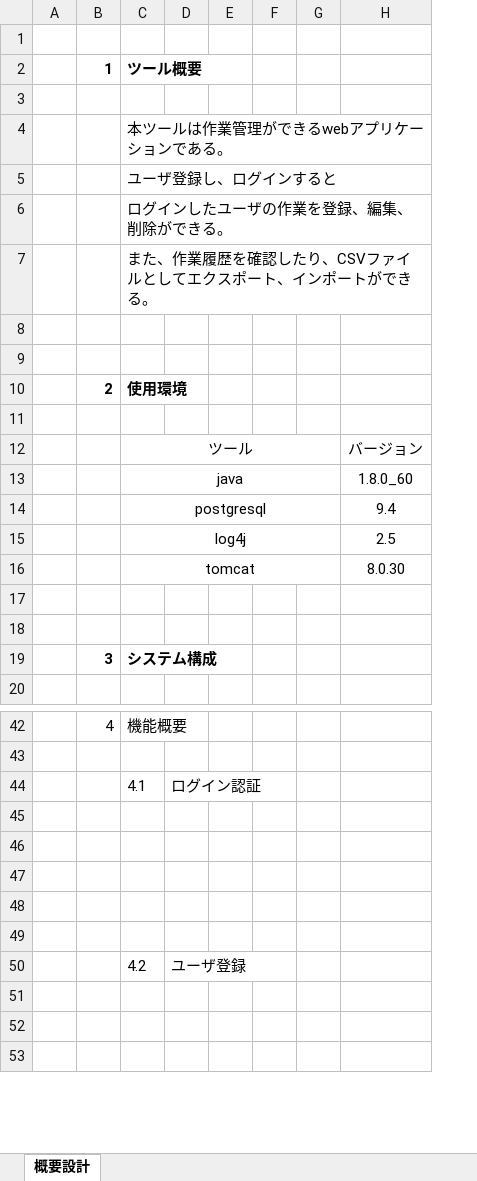
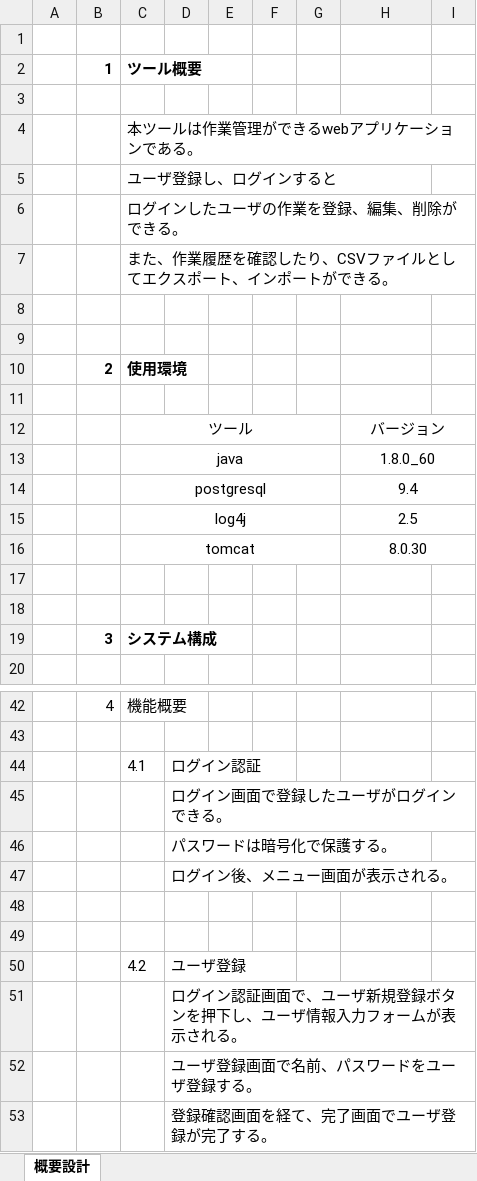
Before and after one commit to fukumotom/java_learning, an Excel workbook: 01_概要設計書/概要設計書.xlsx, sheet 概要設計, drawn as a sheet; only a part is shown, gaps mark what is left out; values as stored, in another font and other column widths than the file's, no borders; charts and pictures not drawn; removed rows and columns are numbered as before the commit, all else as after; the diff covers the shown part only; the diff names each change by its address in the sheet, - before the commit and + after, or states it on an @@ line.

Commit message:
設計書更新

```diff
--- a/01_概要設計書/概要設計書.xlsx (sheet 概要設計)
+++ b/01_概要設計書/概要設計書.xlsx (sheet 概要設計)
+column D, rows 44-53: ログイン認証 | ログイン画面で登録したユーザがログインできる。 | パスワードは暗号化で保護する。 | ログイン後、メニュー画面が表示される。 |  |  | ユーザ登録 | ログイン認証画面で、ユーザ新規登録ボタンを押下し、ユーザ情報入力フォームが表示される。 | ユーザ登録画面で名前、パスワードをユーザ登録する。 | 登録確認画面を経て、完了画面でユーザ登録が完了する。
-column E, empty
-column F, empty
+column F, empty
+column I, empty
+H12:I12 merged
+H13:I13 merged
+H14:I14 merged
+H15:I15 merged
+H16:I16 merged
-E44: ログイン認証
+E44: (empty)
-E50: ユーザ登録
+E50: (empty)
```
Also changed, not shown: 37 added rows, 6 removed rows and 20 edited cells elsewhere in this sheet, charts or pictures.
